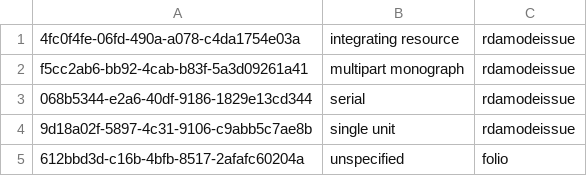
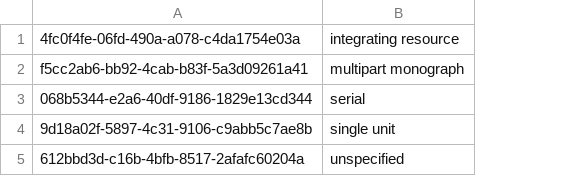
Before and after one commit to zbw/folio-inventory-translations, a TSV file: untranslated-files/issuanceModes.tsv, drawn as a sheet; the diff names each change by its address in the sheet, - before the commit and + after, or states it on an @@ line.

Commit message:
remove vocabulary column

```diff
--- a/untranslated-files/issuanceModes.tsv
+++ b/untranslated-files/issuanceModes.tsv
-column C, rows 1-5: rdamodeissue | rdamodeissue | rdamodeissue | rdamodeissue | folio
```
